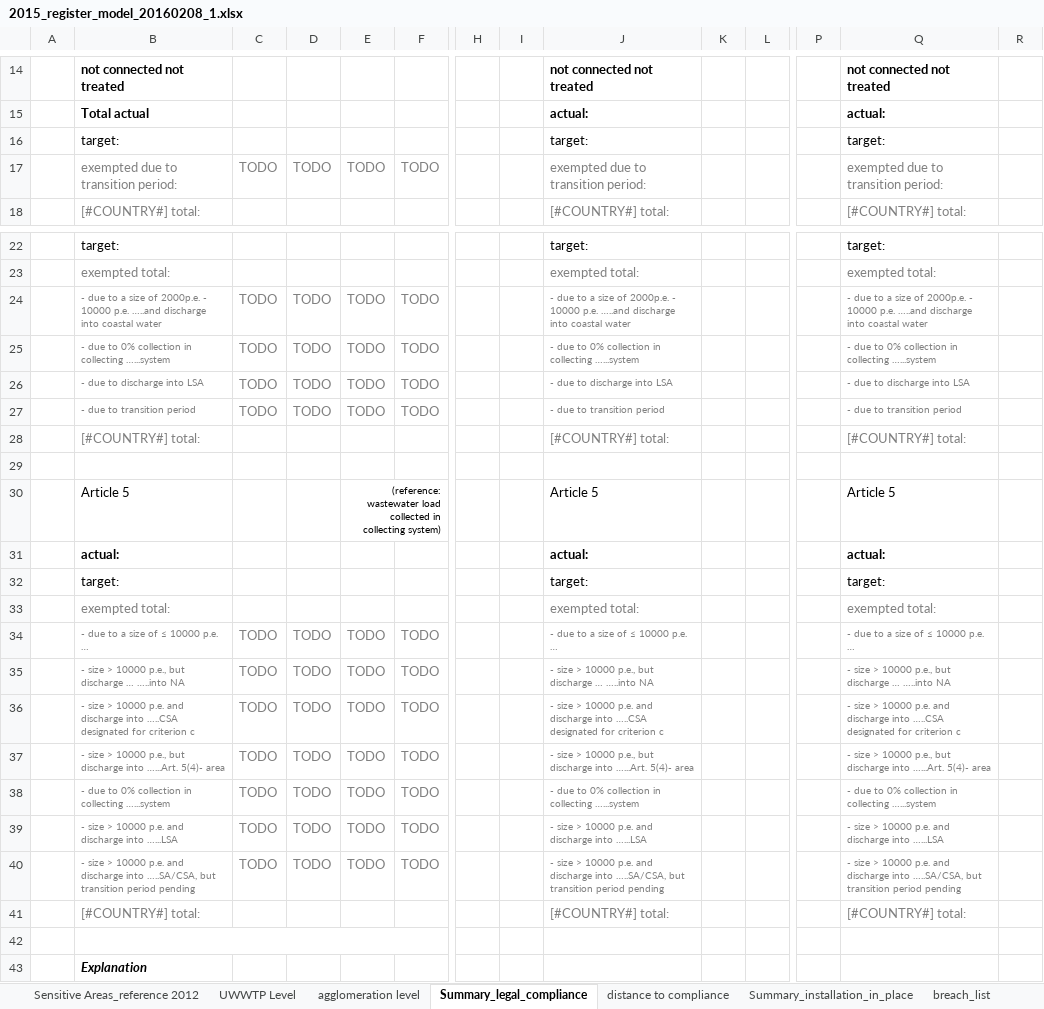
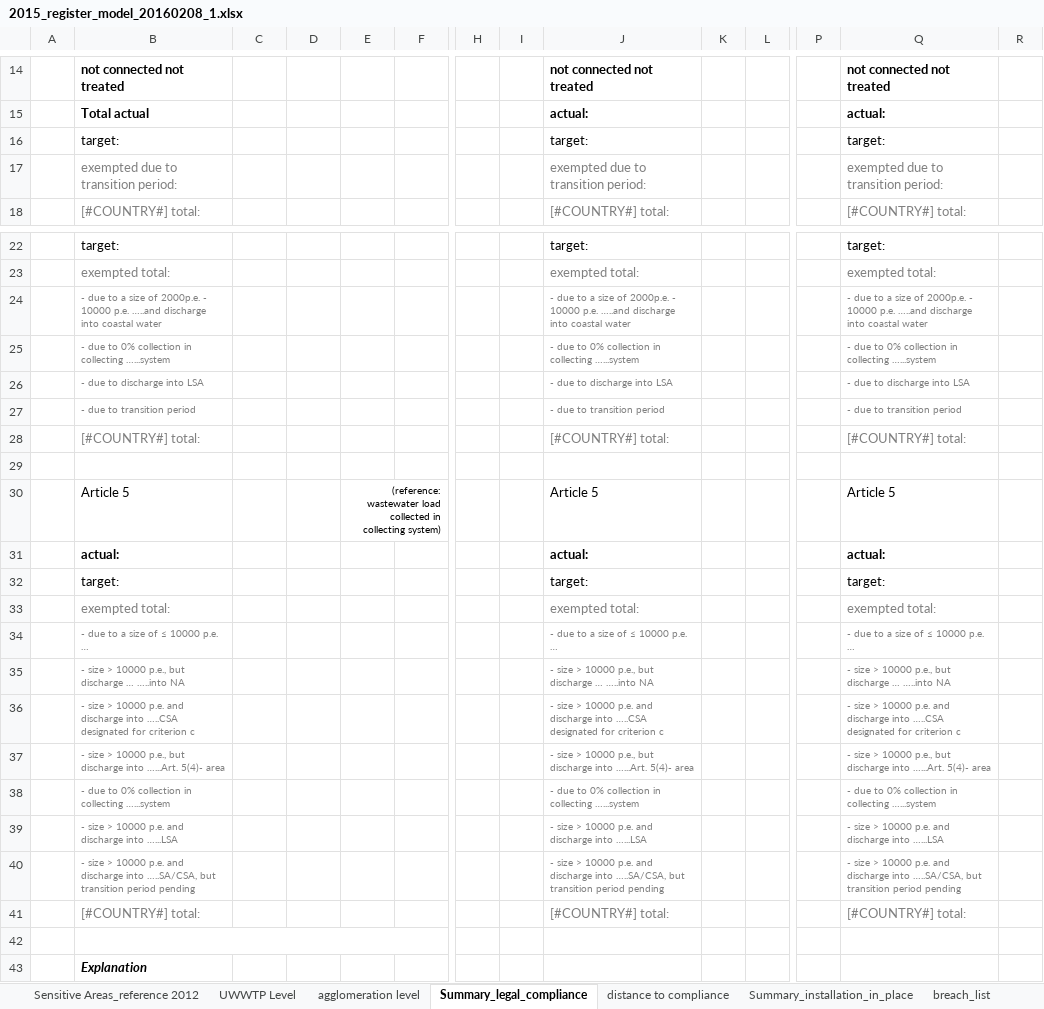
Before and after one commit to OIEau/uwwtd, an Excel workbook: uwwtd website/sites/all/modules/uwwtd/model/2015_register_model_20160208_1.xlsx, sheet Summary_legal_compliance, drawn as a sheet; only a part is shown, gaps mark what is left out; values as stored, in another font and other column widths than the file's, no borders; removed rows and columns are numbered as before the commit, all else as after; rows hold the shown columns only; the diff names each change by its address in the sheet, - before the commit and + after, or states it on an @@ line.

```diff
--- a/uwwtd website/sites/all/modules/uwwtd/model/2015_register_model_20160208_1.xlsx (sheet Summary_legal_compliance)
+++ b/uwwtd website/sites/all/modules/uwwtd/model/2015_register_model_20160208_1.xlsx (sheet Summary_legal_compliance)
-row 17:  | exempted due to transition period: | TODO | TODO | TODO | TODO |  |  | exempted due to transition period: |  |  |  | exempted due to transition period:
+row 17:  | exempted due to transition period: |  |  |  |  |  |  | exempted due to transition period: |  |  |  | exempted due to transition period:
-row 24:  | - due to a size of 2000p.e. - 10000 p.e. …..and discharge into coastal water | TODO | TODO | TODO | TODO |  |  | - due to a size of 2000p.e. - 10000 p.e. …..and discharge into coastal water |  |  |  | - due to a size of 2000p.e. - 10000 p.e. …..and discharge into coastal water
-row 25:  | - due to 0% collection in collecting …...system | TODO | TODO | TODO | TODO |  |  | - due to 0% collection in collecting …...system |  |  |  | - due to 0% collection in collecting …...system
-row 26:  | - due to discharge into LSA | TODO | TODO | TODO | TODO |  |  | - due to discharge into LSA |  |  |  | - due to discharge into LSA
-row 27:  | - due to transition period | TODO | TODO | TODO | TODO |  |  | - due to transition period |  |  |  | - due to transition period
+row 24:  | - due to a size of 2000p.e. - 10000 p.e. …..and discharge into coastal water |  |  |  |  |  |  | - due to a size of 2000p.e. - 10000 p.e. …..and discharge into coastal water |  |  |  | - due to a size of 2000p.e. - 10000 p.e. …..and discharge into coastal water
+row 25:  | - due to 0% collection in collecting …...system |  |  |  |  |  |  | - due to 0% collection in collecting …...system |  |  |  | - due to 0% collection in collecting …...system
+row 26:  | - due to discharge into LSA |  |  |  |  |  |  | - due to discharge into LSA |  |  |  | - due to discharge into LSA
+row 27:  | - due to transition period |  |  |  |  |  |  | - due to transition period |  |  |  | - due to transition period
-row 34:  | - due to a size of ≤ 10000 p.e. … | TODO | TODO | TODO | TODO |  |  | - due to a size of ≤ 10000 p.e. … |  |  |  | - due to a size of ≤ 10000 p.e. …
-row 35:  | - size > 10000 p.e., but discharge … …..into NA | TODO | TODO | TODO | TODO |  |  | - size > 10000 p.e., but discharge … …..into NA |  |  |  | - size > 10000 p.e., but discharge … …..into NA
-row 36:  | - size > 10000 p.e. and discharge into …..CSA designated for criterion c | TODO | TODO | TODO | TODO |  |  | - size > 10000 p.e. and discharge into …..CSA designated for criterion c |  |  |  | - size > 10000 p.e. and discharge into …..CSA designated for criterion c
-row 37:  | - size > 10000 p.e., but discharge into …...Art. 5(4)- area | TODO | TODO | TODO | TODO |  |  | - size > 10000 p.e., but discharge into …...Art. 5(4)- area |  |  |  | - size > 10000 p.e., but discharge into …...Art. 5(4)- area
-row 38:  | - due to 0% collection in collecting …...system | TODO | TODO | TODO | TODO |  |  | - due to 0% collection in collecting …...system |  |  |  | - due to 0% collection in collecting …...system
-row 39:  | - size > 10000 p.e. and discharge into …...LSA | TODO | TODO | TODO | TODO |  |  | - size > 10000 p.e. and discharge into …...LSA |  |  |  | - size > 10000 p.e. and discharge into …...LSA
-row 40:  | - size > 10000 p.e. and discharge into …..SA/CSA, but transition period pending | TODO | TODO | TODO | TODO |  |  | - size > 10000 p.e. and discharge into …..SA/CSA, but transition period pending |  |  |  | - size > 10000 p.e. and discharge into …..SA/CSA, but transition period pending
+row 34:  | - due to a size of ≤ 10000 p.e. … |  |  |  |  |  |  | - due to a size of ≤ 10000 p.e. … |  |  |  | - due to a size of ≤ 10000 p.e. …
+row 35:  | - size > 10000 p.e., but discharge … …..into NA |  |  |  |  |  |  | - size > 10000 p.e., but discharge … …..into NA |  |  |  | - size > 10000 p.e., but discharge … …..into NA
+row 36:  | - size > 10000 p.e. and discharge into …..CSA designated for criterion c |  |  |  |  |  |  | - size > 10000 p.e. and discharge into …..CSA designated for criterion c |  |  |  | - size > 10000 p.e. and discharge into …..CSA designated for criterion c
+row 37:  | - size > 10000 p.e., but discharge into …...Art. 5(4)- area |  |  |  |  |  |  | - size > 10000 p.e., but discharge into …...Art. 5(4)- area |  |  |  | - size > 10000 p.e., but discharge into …...Art. 5(4)- area
+row 38:  | - due to 0% collection in collecting …...system |  |  |  |  |  |  | - due to 0% collection in collecting …...system |  |  |  | - due to 0% collection in collecting …...system
+row 39:  | - size > 10000 p.e. and discharge into …...LSA |  |  |  |  |  |  | - size > 10000 p.e. and discharge into …...LSA |  |  |  | - size > 10000 p.e. and discharge into …...LSA
+row 40:  | - size > 10000 p.e. and discharge into …..SA/CSA, but transition period pending |  |  |  |  |  |  | - size > 10000 p.e. and discharge into …..SA/CSA, but transition period pending |  |  |  | - size > 10000 p.e. and discharge into …..SA/CSA, but transition period pending
```
Also changed, not shown: charts or pictures, 1 other file.
